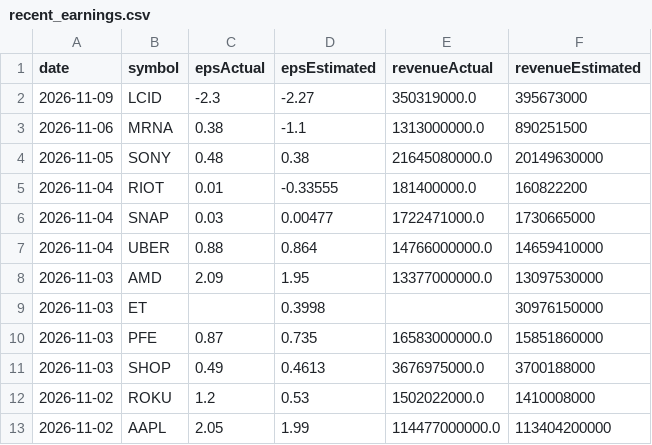
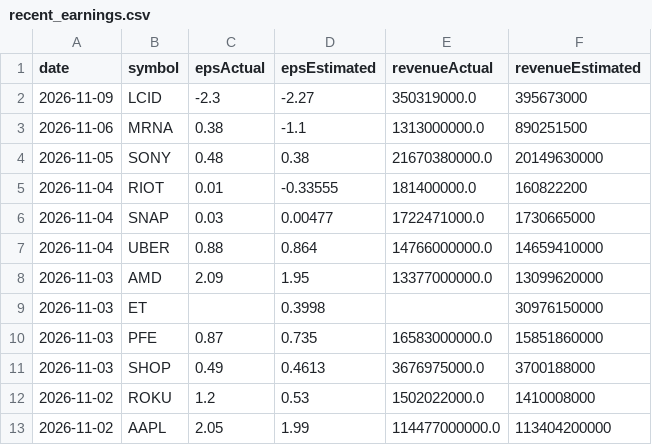
Before and after one commit to fishinmn/stock_screener, a CSV file: data/recent_earnings.csv, drawn as a sheet; only a part is shown; the diff covers the shown part only.

```diff
--- a/data/recent_earnings.csv
+++ b/data/recent_earnings.csv
@@ -3,3 +3,3 @@ date,symbol,epsActual,epsEstimated,revenueActual,revenueEstimated
 2026-11-06,MRNA,0.38,-1.1,1313000000.0,890251500
-2026-11-05,SONY,0.48,0.38,21645080000.0,20149630000
+2026-11-05,SONY,0.48,0.38,21670380000.0,20149630000
 2026-11-04,RIOT,0.01,-0.33555,181400000.0,160822200
@@ -7,3 +7,3 @@ date,symbol,epsActual,epsEstimated,revenueActual,revenueEstimated
 2026-11-04,UBER,0.88,0.864,14766000000.0,14659410000
-2026-11-03,AMD,2.09,1.95,13377000000.0,13097530000
+2026-11-03,AMD,2.09,1.95,13377000000.0,13099620000
 2026-11-03,ET,,0.3998,,30976150000
```
Also changed, not shown: 7 removed rows and 8 moved rows elsewhere in this file, data/fundamentals_screener_recent_earnings.csv, data/upcoming_earnings.csv, 9 other files.
